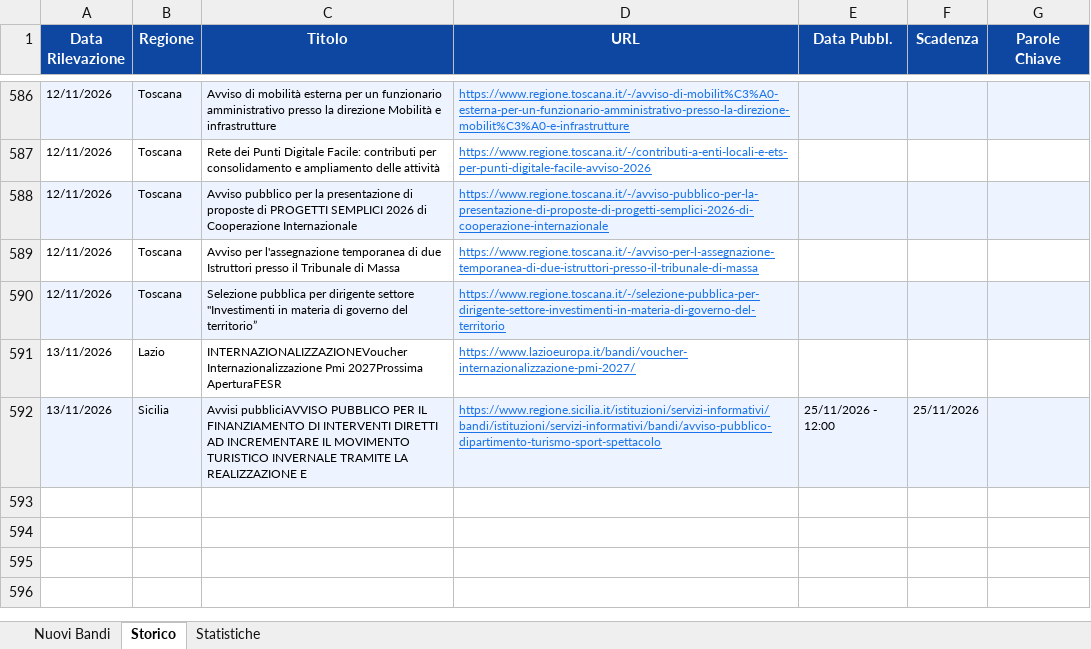
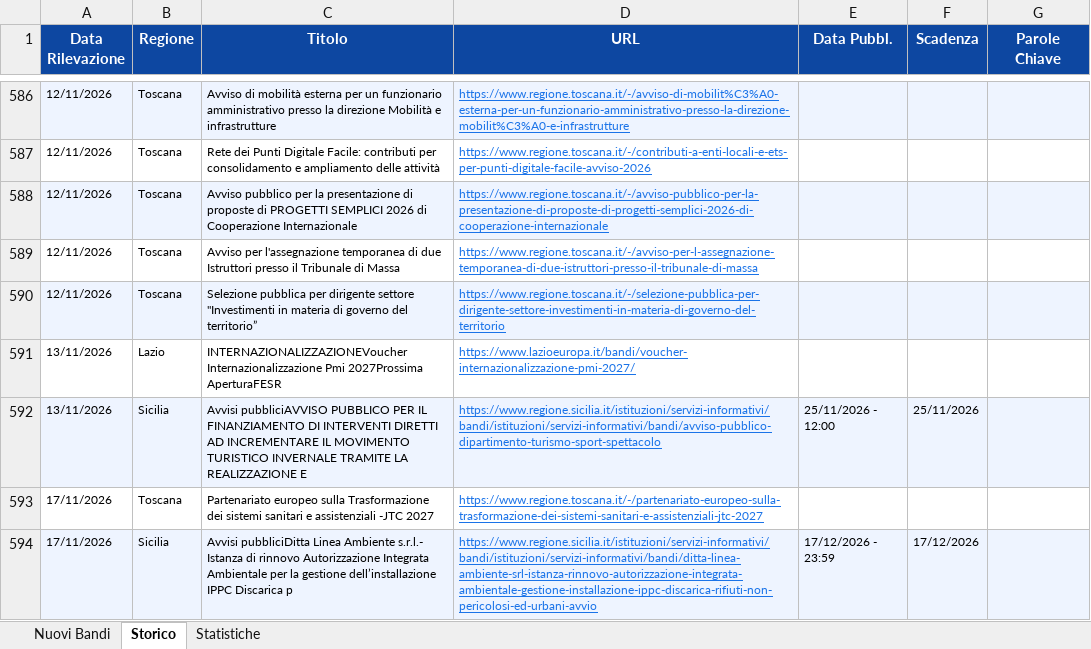
Before and after one commit to cdalvise/bandi-monitor, an Excel workbook: data/bandi_export.xlsx, sheet Storico, drawn as a sheet; only a part is shown, gaps mark what is left out; values as stored, in another font and other column widths than the file's, no borders; the diff names each change by its address in the sheet, - before the commit and + after, or states it on an @@ line.

```diff
--- a/data/bandi_export.xlsx (sheet Storico)
+++ b/data/bandi_export.xlsx (sheet Storico)
+row 593: 17/11/2026 | Toscana | Partenariato europeo sulla Trasformazione dei sistemi sanitari e assistenziali -JTC 2027 | https://www.regione.toscana.it/-/partenariato-europeo-sulla-trasformazione-dei-sistemi-sanitari-e-assistenziali-jtc-2027
+row 594: 17/11/2026 | Sicilia | Avvisi pubbliciDitta Linea Ambiente s.r.l.- Istanza di rinnovo Autorizzazione Integrata Ambientale per la gestione dell’installazione IPPC Discarica p | https://www.regione.sicilia.it/istituzioni/servizi-informativi/bandi/istituzioni/servizi-informativi/bandi/ditta-linea-ambiente-srl-istanza-rinnovo-autorizzazione-integrata-ambientale-gestione-installazione-ippc-discarica-rifiuti-non-pericolosi-ed-urbani-avvio | 17/12/2026 - 23:59 | 17/12/2026
```
Also changed, not shown: sheet Nuovi Bandi, sheet Statistiche, 1 other file.
